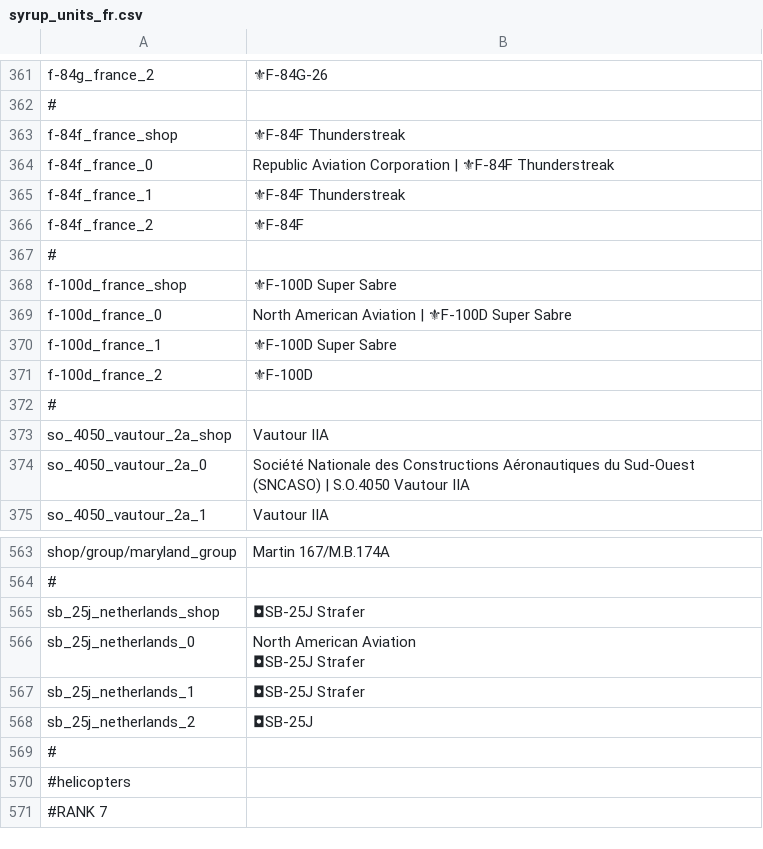
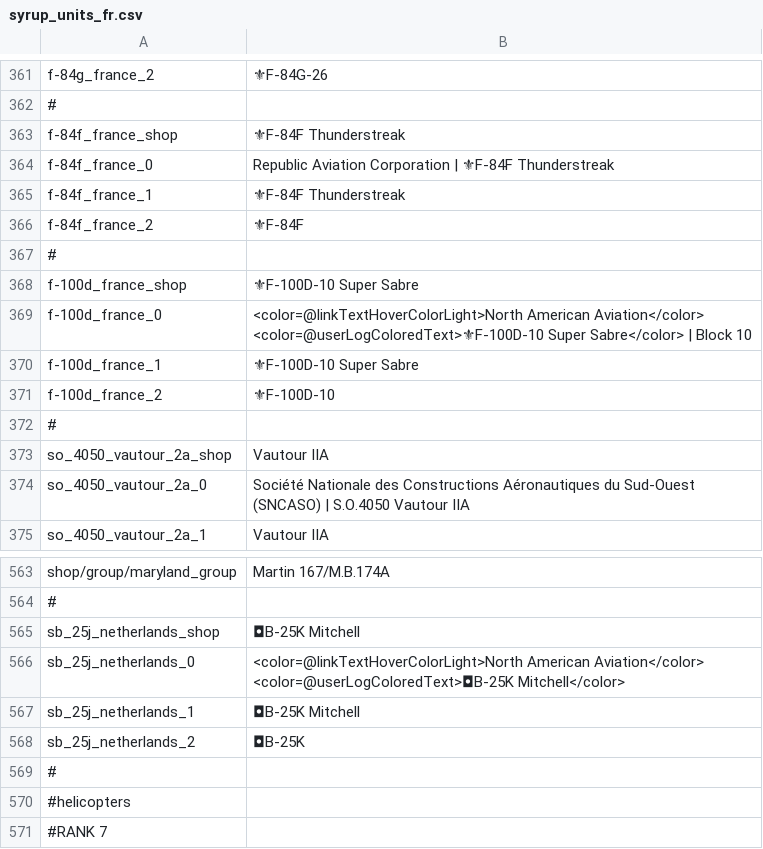
Before and after one commit to LordSyrupy/MaplesLocalization, a CSV file: Mod Files/syrup_units_fr.csv, drawn as a sheet; only a part is shown, gaps mark what is left out; ↵ is a line break in a cell; the diff names each change by its address in the sheet, - before the commit and + after, or states it on an @@ line.

```diff
--- a/Mod Files/syrup_units_fr.csv
+++ b/Mod Files/syrup_units_fr.csv
-B368: ⚜F-100D Super Sabre
+B368: ⚜F-100D-10 Super Sabre
-B369: North American Aviation | ⚜F-100D Super Sabre
+B369: <color=@linkTextHoverColorLight>North American Aviation</color> ↵ <color=@userLogColoredText>⚜F-100D-10 Super Sabre</color> | Block 10
-B370: ⚜F-100D Super Sabre
+B370: ⚜F-100D-10 Super Sabre
-B371: ⚜F-100D
+B371: ⚜F-100D-10
-B565: ◘SB-25J Strafer
+B565: ◘B-25K Mitchell
-B566: North American Aviation ↵ ◘SB-25J Strafer
+B566: <color=@linkTextHoverColorLight>North American Aviation</color> ↵ <color=@userLogColoredText>◘B-25K Mitchell</color>
-B567: ◘SB-25J Strafer
+B567: ◘B-25K Mitchell
-B568: ◘SB-25J
+B568: ◘B-25K
```
Also changed, not shown: Mod Files/syrup_units_cn.csv, Mod Files/syrup_units_gb.csv, 2 other files.
